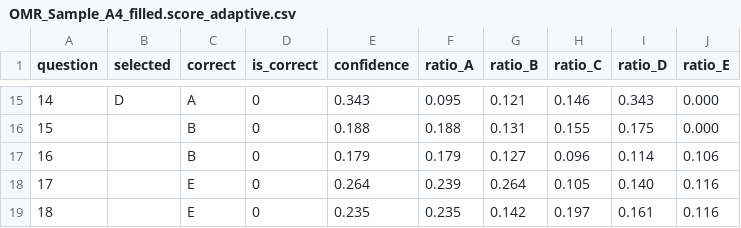
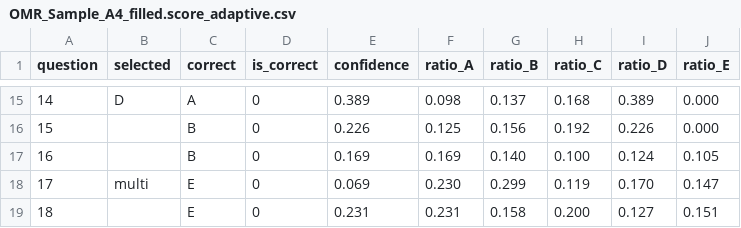
Before and after one commit to tvclemana/scanteneoOMR, a CSV file: OMR_Sample_A4_filled.score_adaptive.csv, drawn as a sheet; only a part is shown, gaps mark what is left out; the diff covers the shown part only.

```diff
--- a/OMR_Sample_A4_filled.score_adaptive.csv
+++ b/OMR_Sample_A4_filled.score_adaptive.csv
@@ -15,5 +15,5 @@ question,selected,correct,is_correct,confidence,ratio_A,ratio_B,ratio_C,ratio_D,
-14,D,A,0,0.343,0.095,0.121,0.146,0.343,0.000
-15,,B,0,0.188,0.188,0.131,0.155,0.175,0.000
-16,,B,0,0.179,0.179,0.127,0.096,0.114,0.106
-17,,E,0,0.264,0.239,0.264,0.105,0.140,0.116
-18,,E,0,0.235,0.235,0.142,0.197,0.161,0.116
+14,D,A,0,0.389,0.098,0.137,0.168,0.389,0.000
+15,,B,0,0.226,0.125,0.156,0.192,0.226,0.000
+16,,B,0,0.169,0.169,0.140,0.100,0.124,0.105
+17,multi,E,0,0.069,0.230,0.299,0.119,0.170,0.147
+18,,E,0,0.231,0.231,0.158,0.200,0.127,0.151
```
Also changed, not shown: 125 edited cells elsewhere in this file, 5 other files.
